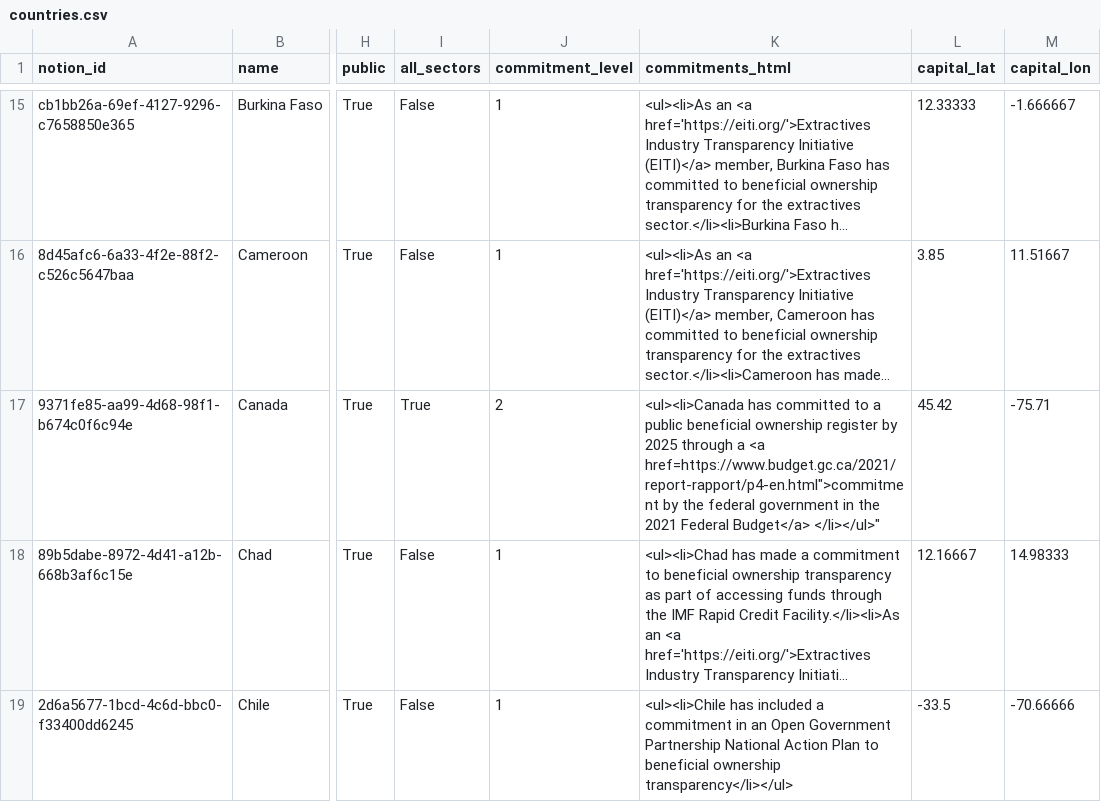
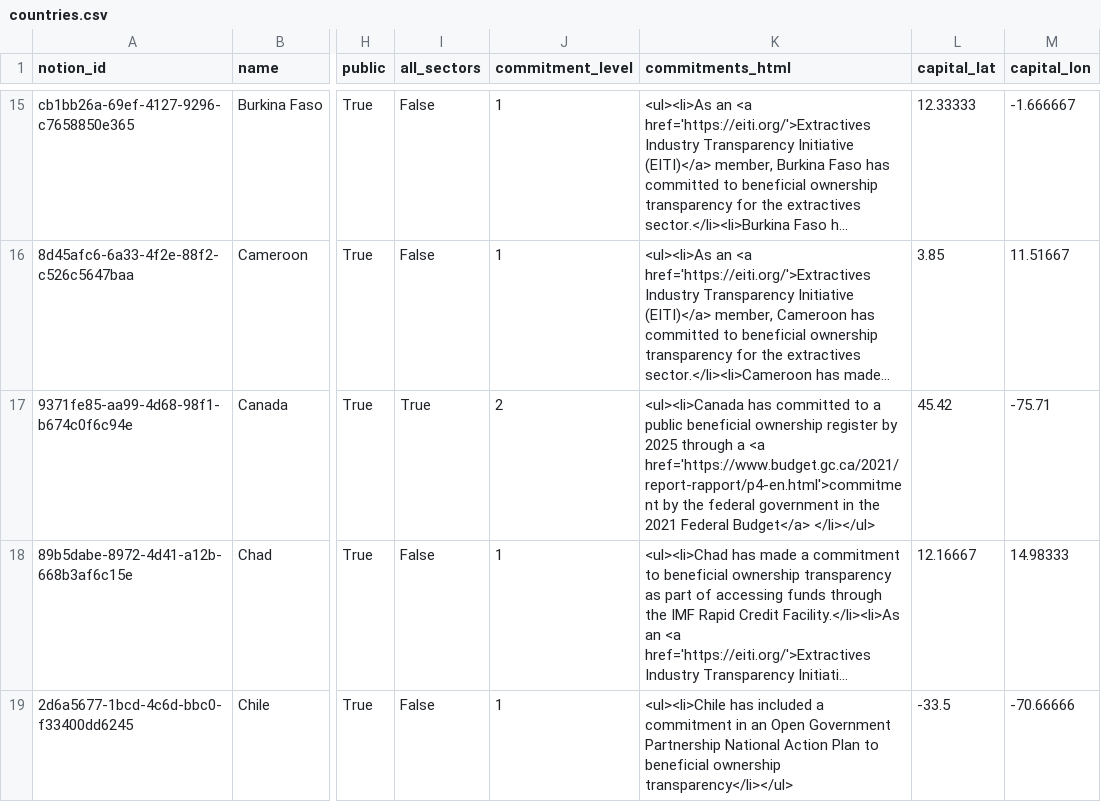
Before and after one commit to openownership/openownership.beta, a CSV file: _data/countries.csv, drawn as a sheet; only a part is shown, gaps mark what is left out; long unchanged cells end in …; the diff names each change by its address in the sheet, - before the commit and + after, or states it on an @@ line.

Commit message:
Update countries.csv

```diff
--- a/_data/countries.csv
+++ b/_data/countries.csv
-K17 (commitments_html): …a <a href=https://www.budget.gc.ca/2021/report-rapport/p4-en.html">commitment by the federal government in the 2021 Federal Budget</a> </li></ul>"
+K17 (commitments_html): …a <a href='https://www.budget.gc.ca/2021/report-rapport/p4-en.html'>commitment by the federal government in the 2021 Federal Budget</a> </li></ul>
```
